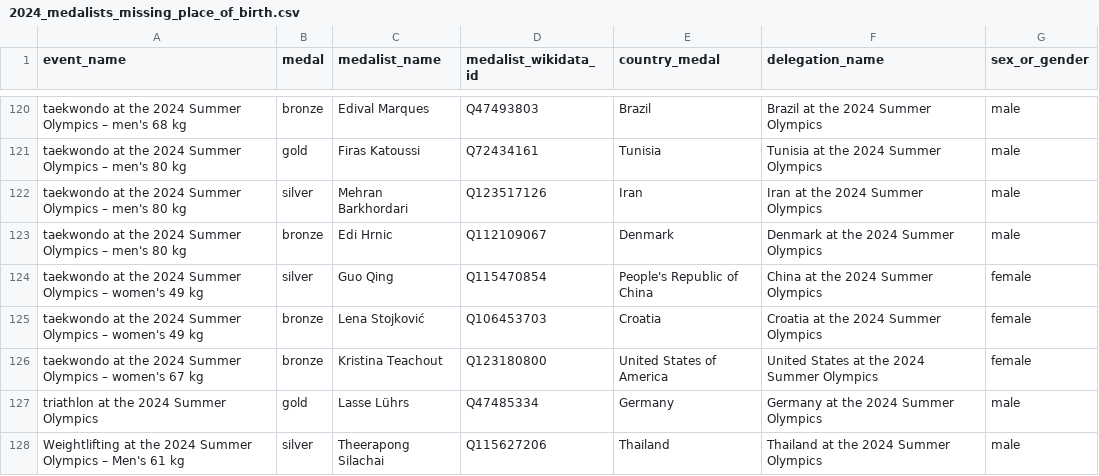
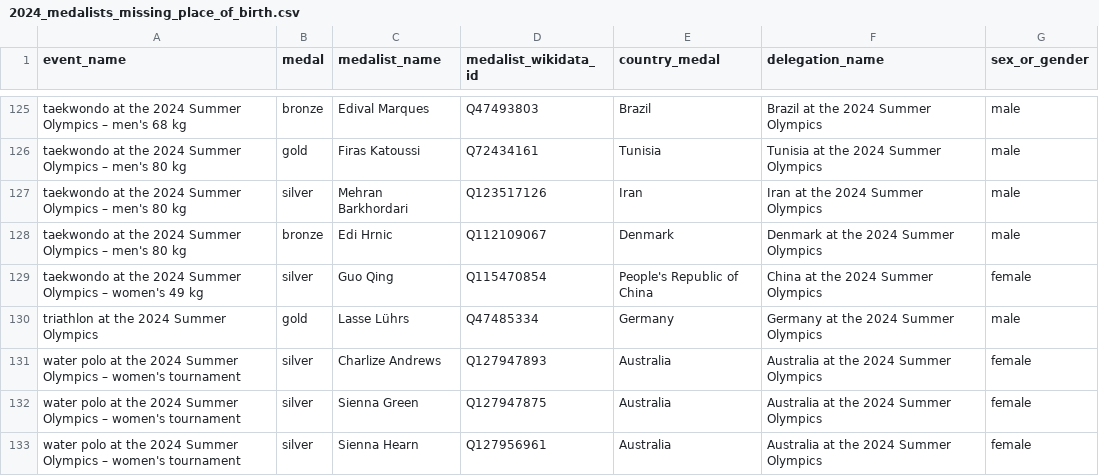
Before and after one commit to EDJNet/OlympicsGoNUTS, a CSV file: 2024/2024_medalists_missing_place_of_birth.csv, drawn as a sheet; only a part is shown, gaps mark what is left out; removed rows and columns are numbered as before the commit, all else as after; the diff covers the shown part only; the diff names each change by its address in the sheet, - before the commit and + after, or states it on an @@ line.

```diff
--- a/2024/2024_medalists_missing_place_of_birth.csv
+++ b/2024/2024_medalists_missing_place_of_birth.csv
-row 125: taekwondo at the 2024 Summer Olympics – women's 49 kg | bronze | Lena Stojković | Q106453703 | Croatia | Croatia at the 2024 Summer Olympics | female
-row 126: taekwondo at the 2024 Summer Olympics – women's 67 kg | bronze | Kristina Teachout | Q123180800 | United States of America | United States at the 2024 Summer Olympics | female
-row 128: Weightlifting at the 2024 Summer Olympics – Men's 61 kg | silver | Theerapong Silachai | Q115627206 | Thailand | Thailand at the 2024 Summer Olympics | male
+row 131: water polo at the 2024 Summer Olympics – women's tournament | silver | Charlize Andrews | Q127947893 | Australia | Australia at the 2024 Summer Olympics | female
+row 132: water polo at the 2024 Summer Olympics – women's tournament | silver | Sienna Green | Q127947875 | Australia | Australia at the 2024 Summer Olympics | female
+row 133: water polo at the 2024 Summer Olympics – women's tournament | silver | Sienna Hearn | Q127956961 | Australia | Australia at the 2024 Summer Olympics | female
```
Also changed, not shown: 10 added rows and 1 removed row elsewhere in this file, 2024/2024_medalists_missing_place_of_birth_from_NUTS_countries.csv, 2024/2024_medals_per_million_residents_in_nuts2.csv, 6 other files.
